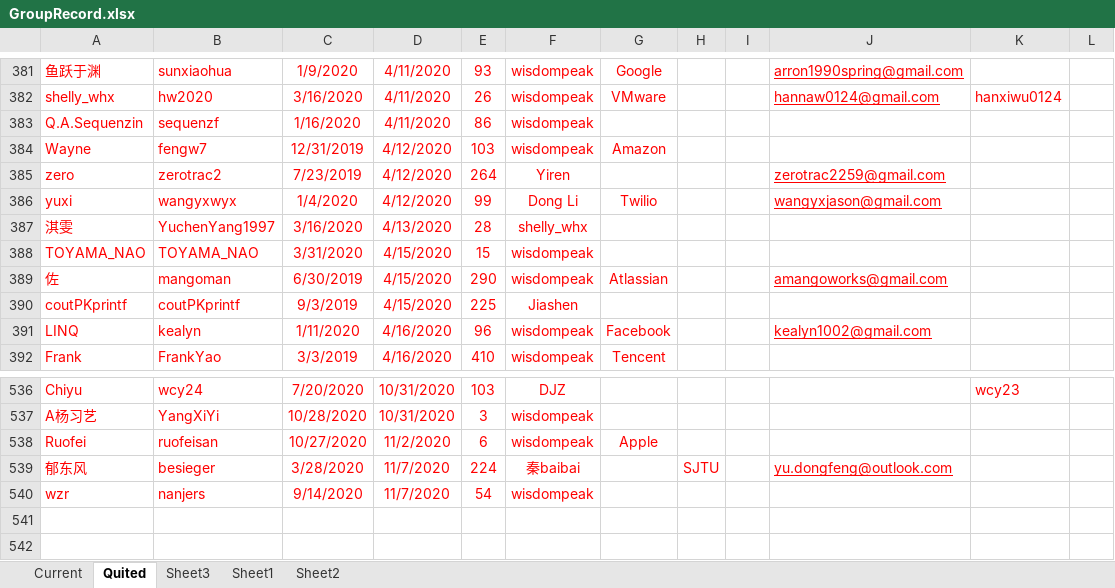
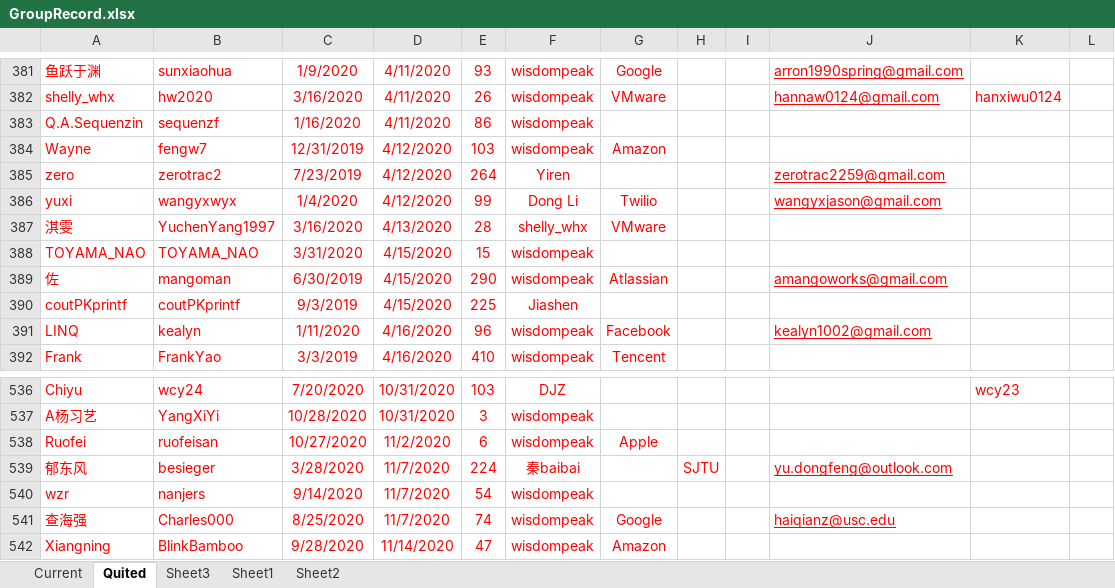
Before and after one commit to wisdompeak/lc-score-board, an Excel workbook: generateEXCEL/Data/Members/GroupRecord.xlsx, sheet Quited, drawn as a sheet; only a part is shown, gaps mark what is left out; values as stored, in another font and other column widths than the file's, no borders; the diff names each change by its address in the sheet, - before the commit and + after, or states it on an @@ line.

```diff
--- a/generateEXCEL/Data/Members/GroupRecord.xlsx (sheet Quited)
+++ b/generateEXCEL/Data/Members/GroupRecord.xlsx (sheet Quited)
-G387: (empty)
+G387: VMware
+row 541: 查海强 | Charles000 | 8/25/2020 | 11/7/2020 | 74 | wisdompeak | Google |  |  | haiqianz@usc.edu
+row 542: Xiangning | BlinkBamboo | 9/28/2020 | 11/14/2020 | 47 | wisdompeak | Amazon
```
Also changed, not shown: sheet Current, generateEXCEL/graduates.xlsx, generateEXCEL/index.xlsx, 17 other files.
